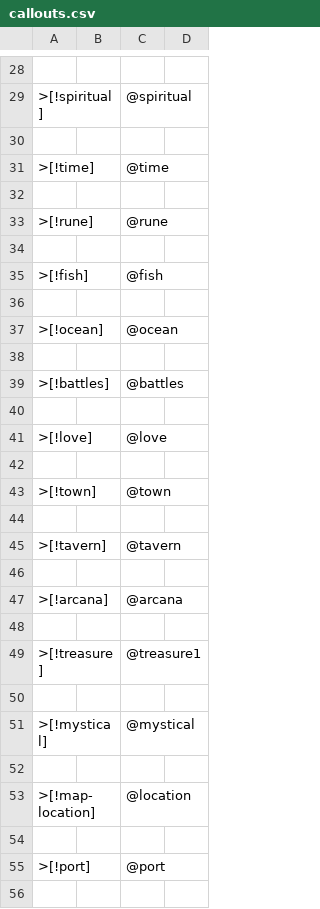
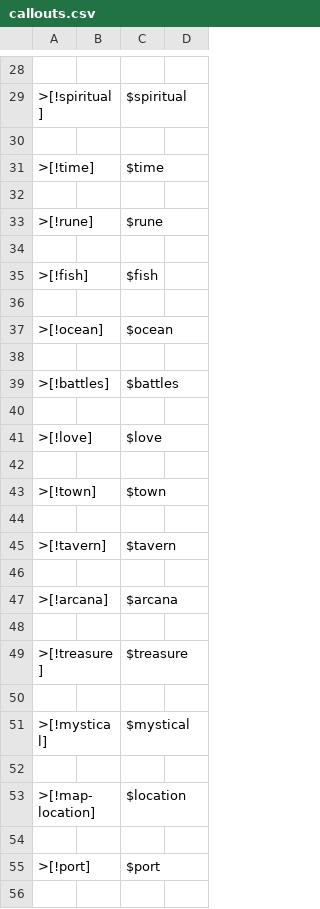
Before and after one commit to designbymakai/misc, a CSV file: callouts.csv, drawn as a sheet; only a part is shown, gaps mark what is left out; the diff covers the shown part only.

```diff
--- a/callouts.csv
+++ b/callouts.csv
@@ -28,29 +28,29 @@
 
->[!spiritual],,@spiritual
+>[!spiritual],,$spiritual
 
->[!time],,@time
+>[!time],,$time
 
->[!rune],,@rune
+>[!rune],,$rune
 
->[!fish],,@fish
+>[!fish],,$fish
 
->[!ocean],,@ocean
+>[!ocean],,$ocean
 
->[!battles],,@battles
+>[!battles],,$battles
 
->[!love],,@love
+>[!love],,$love
 
->[!town],,@town
+>[!town],,$town
 
->[!tavern],,@tavern
+>[!tavern],,$tavern
 
->[!arcana],,@arcana
+>[!arcana],,$arcana
 
->[!treasure],,@treasure1
+>[!treasure],,$treasure
 
->[!mystical],,@mystical
+>[!mystical],,$mystical
 
->[!map-location],,@location
+>[!map-location],,$location
 
->[!port],,@port
+>[!port],,$port
 
```
Also changed, not shown: 28 edited cells elsewhere in this file.
